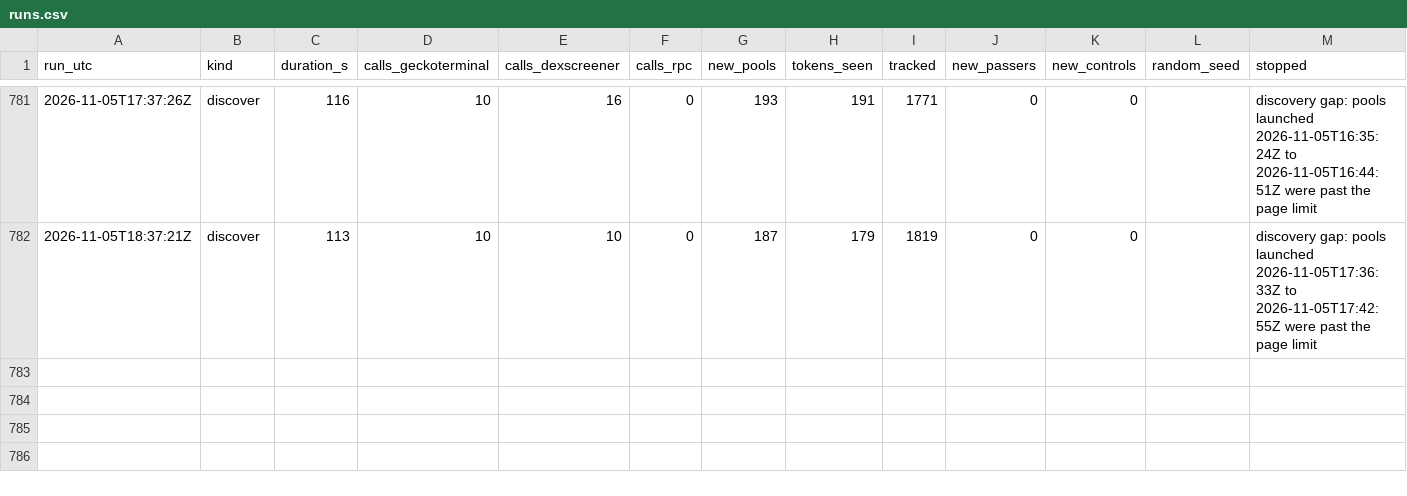
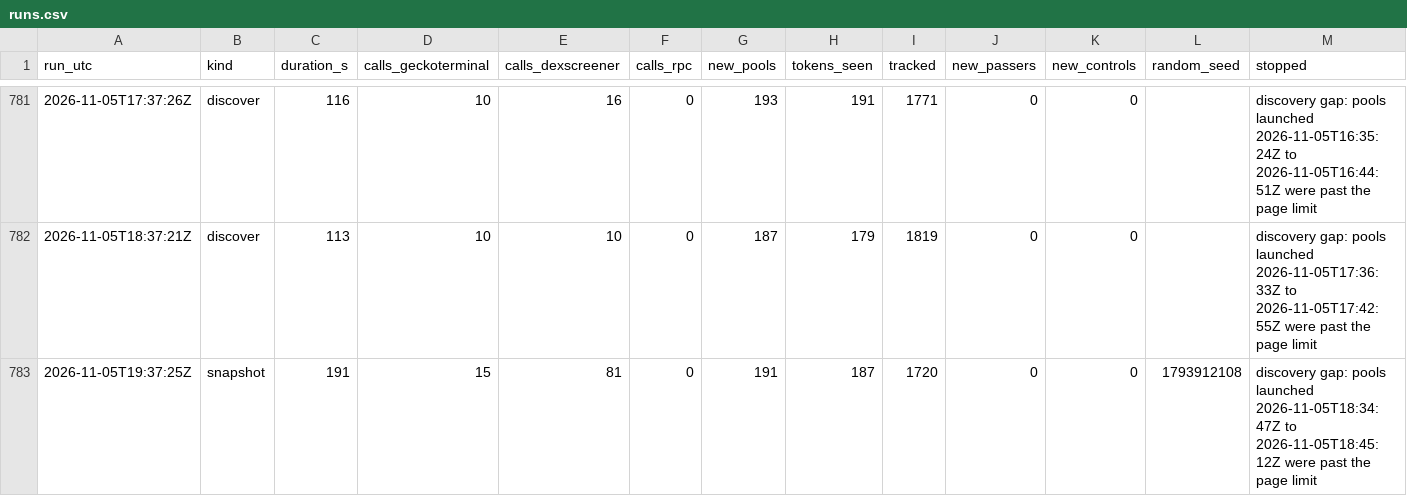
Before and after one commit to battlemaster69/Cockpit, a CSV file: rhc_recorder/data/runs.csv, drawn as a sheet; only a part is shown, gaps mark what is left out; rows hold the shown columns only; the diff names each change by its address in the sheet, - before the commit and + after, or states it on an @@ line.

```diff
--- a/rhc_recorder/data/runs.csv
+++ b/rhc_recorder/data/runs.csv
+row 783: 2026-11-05T19:37:25Z | snapshot | 191 | 15 | 81 | 0 | 191 | 187 | 1720 | 0 | 0 | 1793912108 | discovery gap: pools launched 2026-11-05T18:34:47Z to 2026-11-05T18:45:12Z were past the page limit
```
Also changed, not shown: 4 other files.
